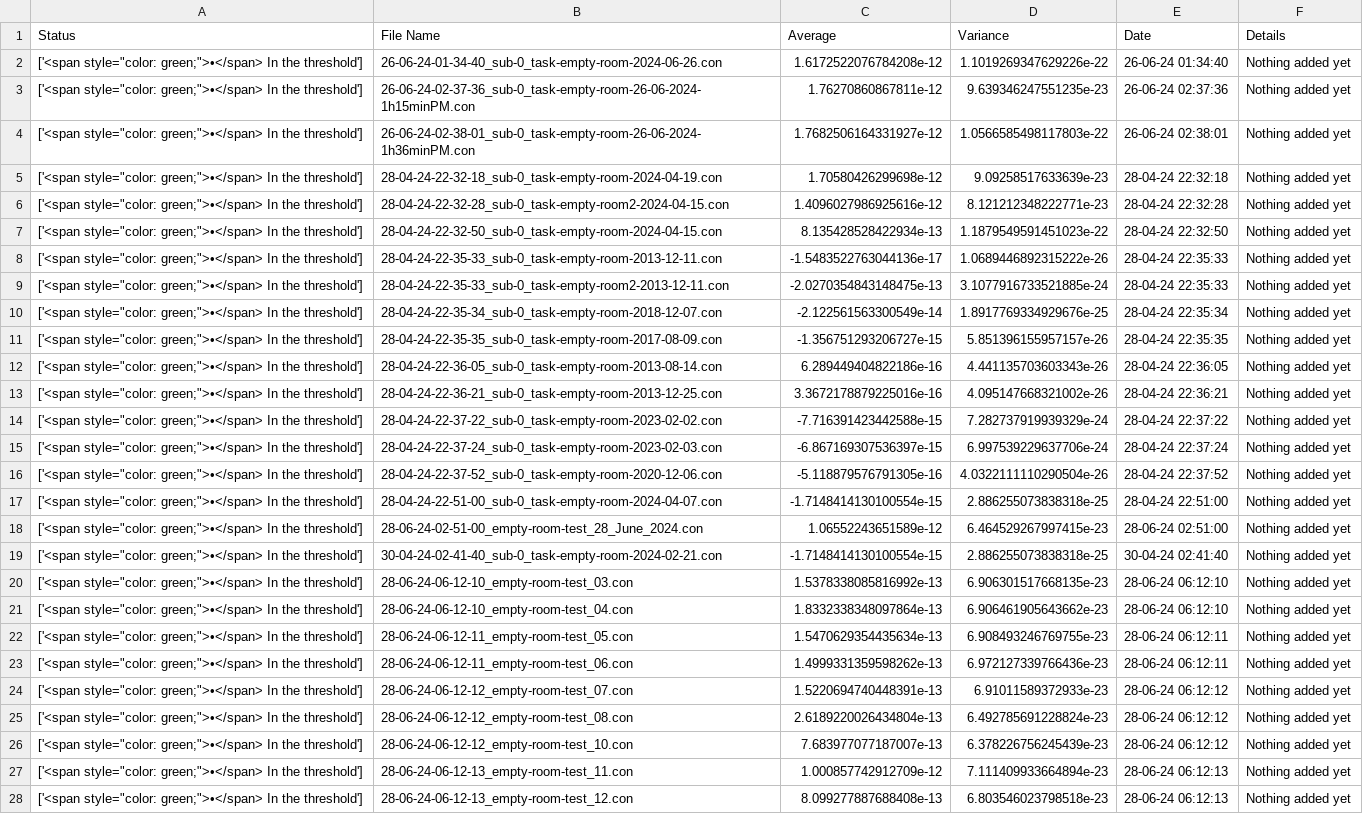
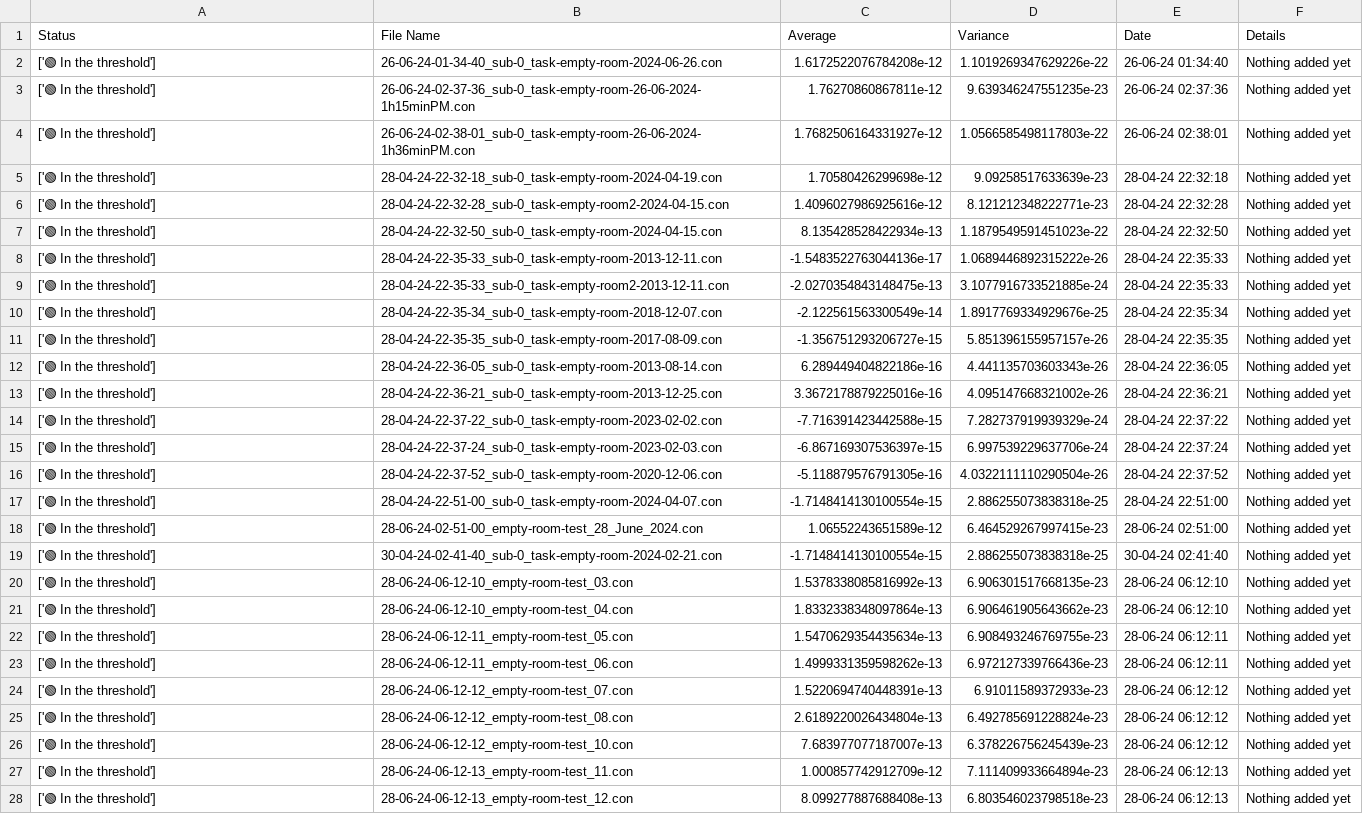
Before and after one commit to contsili/meg-pipeline, a CSV file: docs/source/9-dashboard/data/con_files_statistics.csv, drawn as a sheet; only a part is shown; the diff covers the shown part only; the diff names each change by its address in the sheet, - before the commit and + after, or states it on an @@ line.

Commit message:
Added status

```diff
--- a/docs/source/9-dashboard/data/con_files_statistics.csv
+++ b/docs/source/9-dashboard/data/con_files_statistics.csv
-A2:A28 (Status): ['<span style="color: green;">•</span> In the threshold']
+A2:A28 (Status): ['🟢 In the threshold']
```
Also changed, not shown: 1 edited cell elsewhere in this file, 4 other files.
